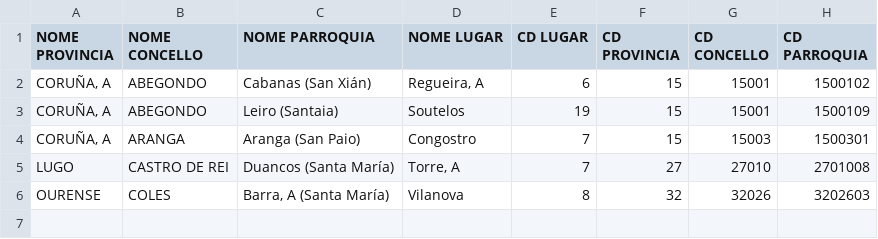
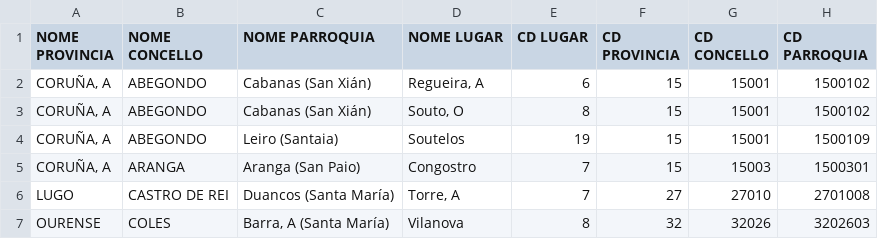
Before and after one commit to earelin/administrative-levels-gz, a CSV file: __test__/data/data.csv, drawn as a sheet; the diff names each change by its address in the sheet, - before the commit and + after, or states it on an @@ line.

Commit message:
Improving csv test case

```diff
--- a/__test__/data/data.csv
+++ b/__test__/data/data.csv
+row 3: CORUÑA, A | ABEGONDO | Cabanas (San Xián) | Souto, O | 8 | 15 | 15001 | 1500102
```
